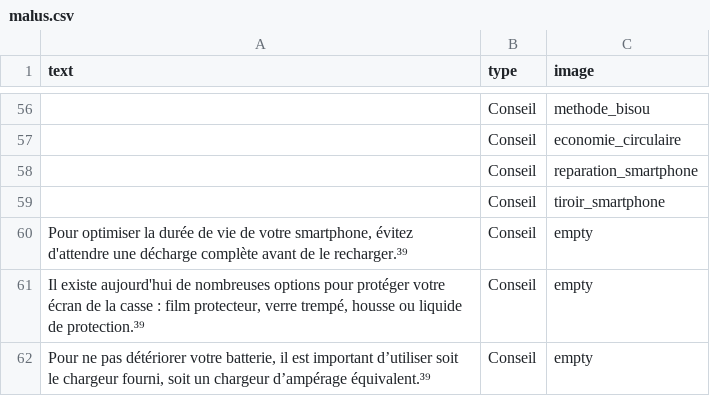
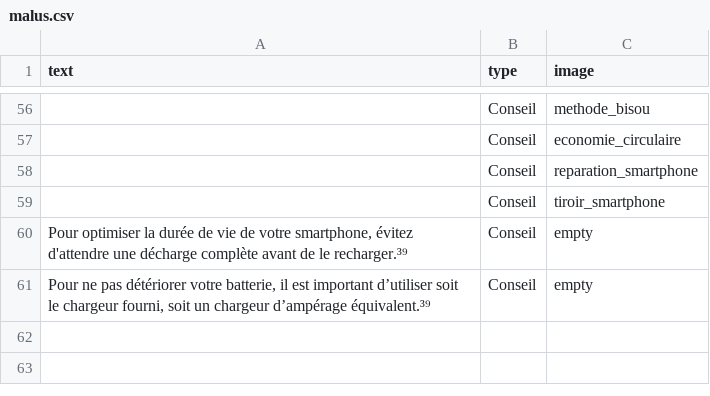
Before and after one commit to inrialearninglab/PhoneImpact, a CSV file: data/csv/malus.csv, drawn as a sheet; only a part is shown, gaps mark what is left out.

Commit message:
maj malus

```diff
--- a/data/csv/malus.csv
+++ b/data/csv/malus.csv
@@ -60,3 +60,2 @@ text,type,image
 "Pour optimiser la durée de vie de votre smartphone, évitez d'attendre une décharge complète avant de le recharger.³⁹",Conseil,"empty"
-"Il existe aujourd'hui de nombreuses options pour protéger votre écran de la casse : film protecteur, verre trempé, housse ou liquide de protection.³⁹",Conseil,"empty"
 "Pour ne pas détériorer votre batterie, il est important d’utiliser soit le chargeur fourni, soit un chargeur d’ampérage équivalent.³⁹",Conseil,"empty"
```
